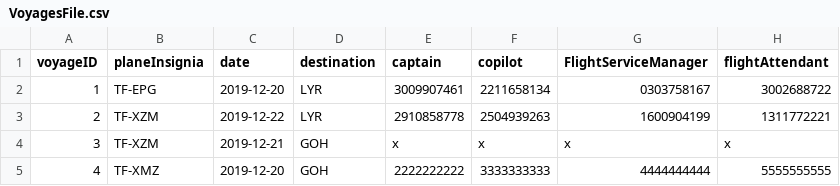
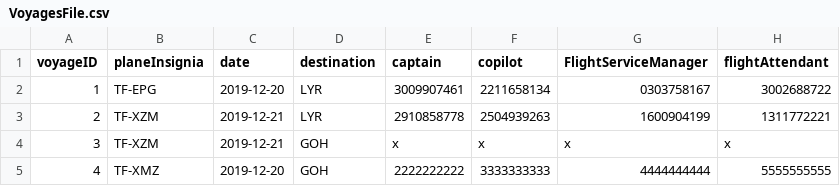
Before and after one commit to dagurbenjamin/3vikna, a CSV file: data_files/VoyagesFile.csv, drawn as a sheet.

Commit message:
adding empl to voyage
making sure he is not working ather voyage same day

```diff
--- a/data_files/VoyagesFile.csv
+++ b/data_files/VoyagesFile.csv
@@ -2,3 +2,3 @@ voyageID,planeInsignia,date,destination,captain,copilot,FlightServiceManager,fli
 1,TF-EPG,2019-12-20,LYR,3009907461,2211658134,0303758167,3002688722
-2,TF-XZM,2019-12-22,LYR,2910858778,2504939263,1600904199,1311772221
+2,TF-XZM,2019-12-21,LYR,2910858778,2504939263,1600904199,1311772221
 3,TF-XZM,2019-12-21,GOH,x,x,x,x
```
Also changed, not shown: 3 other files.
